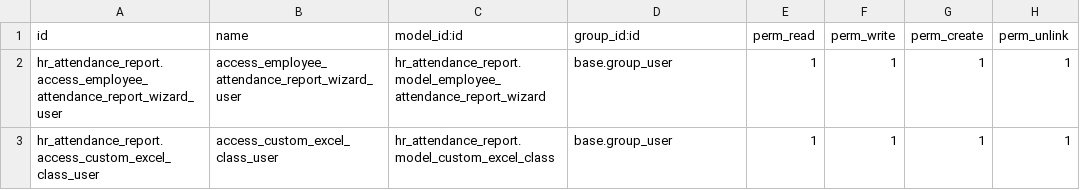
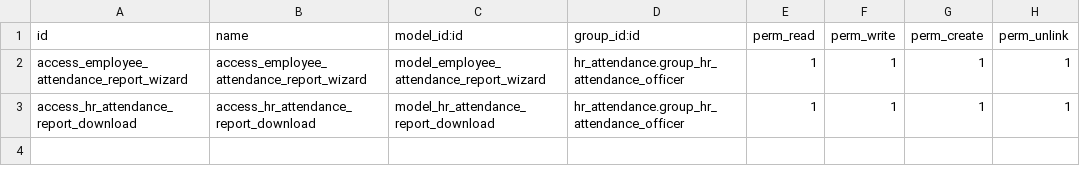
Before and after one commit to OCA/hr-attendance, a CSV file: hr_attendance_report/security/ir.model.access.csv, drawn as a sheet.

Commit message:
[MIG] hr_attendance_report: migrate to 18.0

```diff
--- a/hr_attendance_report/security/ir.model.access.csv
+++ b/hr_attendance_report/security/ir.model.access.csv
@@ -1,3 +1,3 @@
 id,name,model_id:id,group_id:id,perm_read,perm_write,perm_create,perm_unlink
-hr_attendance_report.access_employee_attendance_report_wizard_user,access_employee_attendance_report_wizard_user,hr_attendance_report.model_employee_attendance_report_wizard,base.group_user,1,1,1,1
-hr_attendance_report.access_custom_excel_class_user,access_custom_excel_class_user,hr_attendance_report.model_custom_excel_class,base.group_user,1,1,1,1
+access_employee_attendance_report_wizard,access_employee_attendance_report_wizard,model_employee_attendance_report_wizard,hr_attendance.group_hr_attendance_officer,1,1,1,1
+access_hr_attendance_report_download,access_hr_attendance_report_download,model_hr_attendance_report_download,hr_attendance.group_hr_attendance_officer,1,1,1,1
```
Also changed, not shown: 11 other files.
